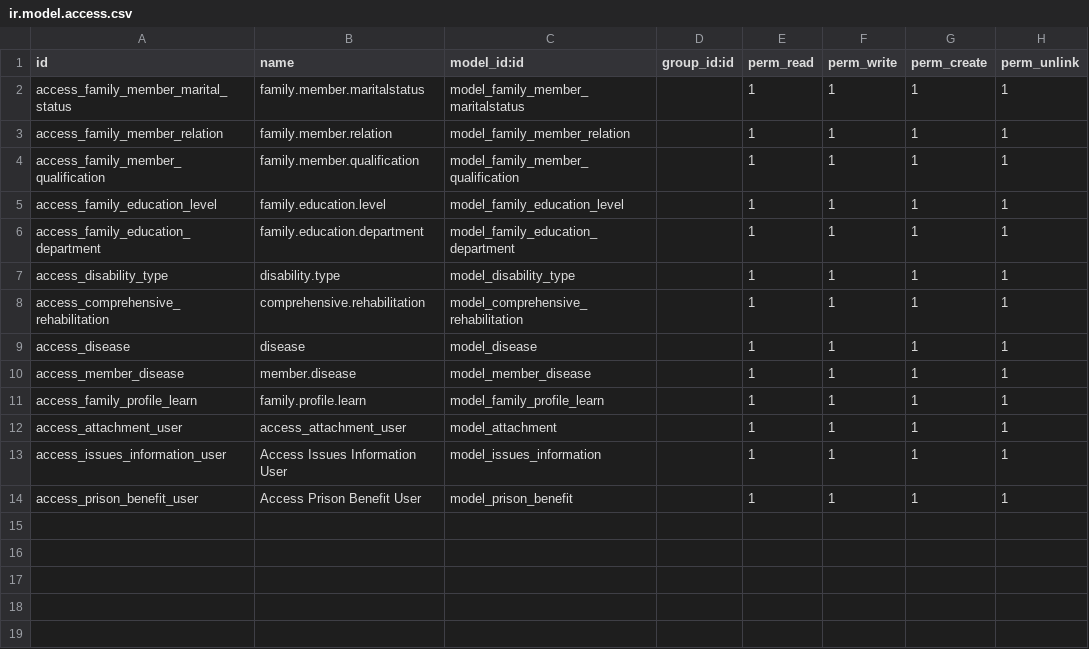
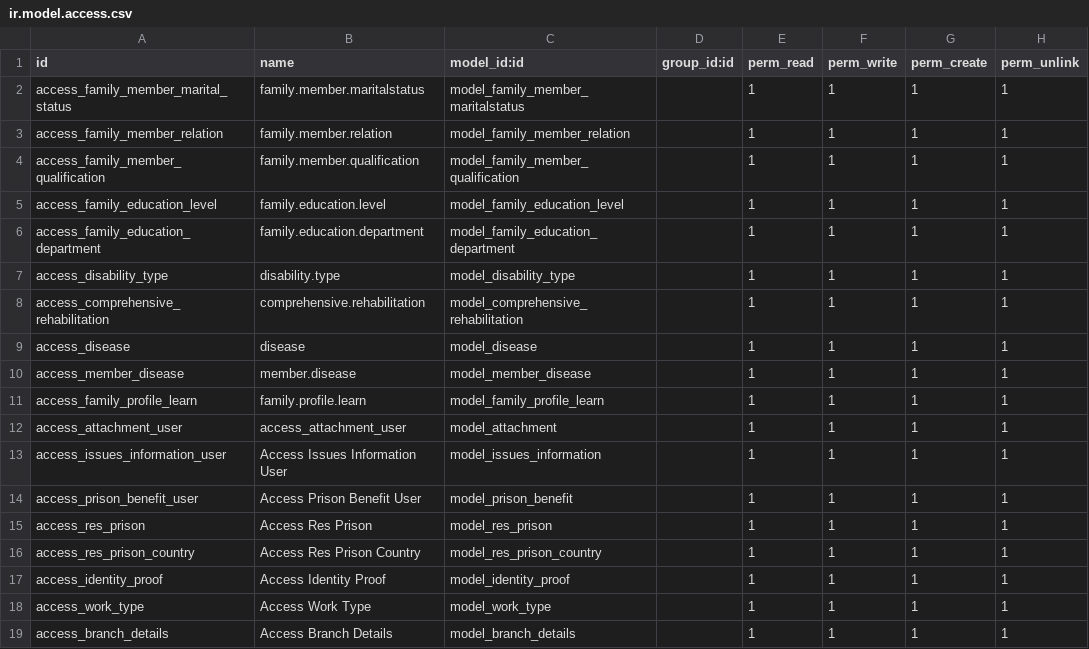
Before and after one commit to bayan4nas/odex25, a CSV file: odex25_ensan/trahum_benefits/security/ir.model.access.csv, drawn as a sheet; the diff names each change by its address in the sheet, - before the commit and + after, or states it on an @@ line.

Commit message:
update /trahum_benefits/

```diff
--- a/odex25_ensan/trahum_benefits/security/ir.model.access.csv
+++ b/odex25_ensan/trahum_benefits/security/ir.model.access.csv
+row 15: access_res_prison | Access Res Prison | model_res_prison |  | 1 | 1 | 1 | 1
+row 16: access_res_prison_country | Access Res Prison Country | model_res_prison_country |  | 1 | 1 | 1 | 1
+row 17: access_identity_proof | Access Identity Proof | model_identity_proof |  | 1 | 1 | 1 | 1
+row 18: access_work_type | Access Work Type | model_work_type |  | 1 | 1 | 1 | 1
+row 19: access_branch_details | Access Branch Details | model_branch_details |  | 1 | 1 | 1 | 1
```
Also changed, not shown: 13 other files.
